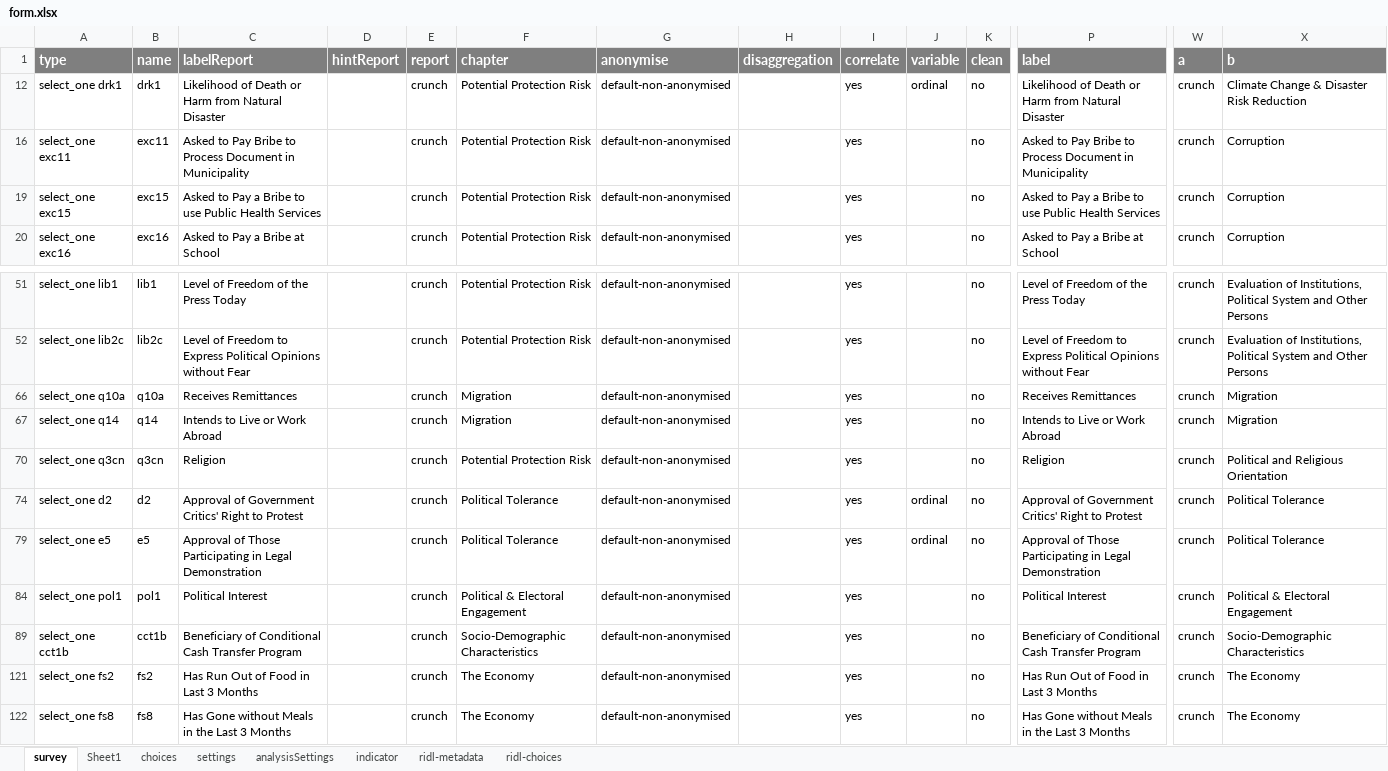
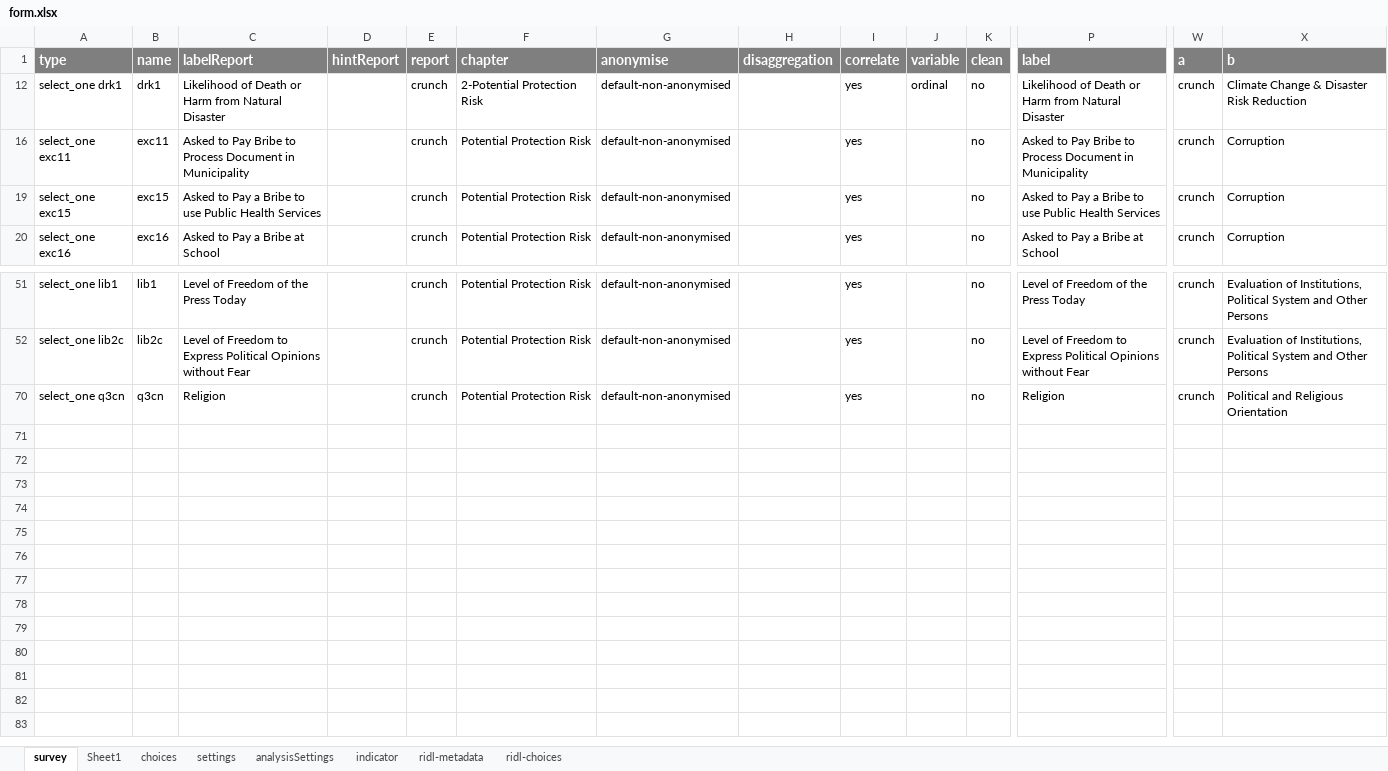
Before and after one commit to unhcr-americas/LAPOP-SMA, an Excel workbook: data-raw/form.xlsx, sheet survey, drawn as a sheet; only a part is shown, gaps mark what is left out; values as stored, in another font and other column widths than the file's, no borders; rows hold the shown columns only; the diff names each change by its address in the sheet, - before the commit and + after, or states it on an @@ line.

```diff
--- a/data-raw/form.xlsx (sheet survey)
+++ b/data-raw/form.xlsx (sheet survey)
-F12 (chapter): Potential Protection Risk
+F12 (chapter): 2-Potential Protection Risk
-row 66: select_one q10a | q10a | Receives Remittances |  | crunch | Migration | default-non-anonymised |  | yes |  | no | Receives Remittances | crunch | Migration
-row 67: select_one q14 | q14 | Intends to Live or Work Abroad |  | crunch | Migration | default-non-anonymised |  | yes |  | no | Intends to Live or Work Abroad | crunch | Migration
@@ row 74 hidden: select_one d2 | d2 | Approval of Government Critics' Right to Protest |  | crunch | Political Tolerance | default-non-anonymised |  | yes | ordinal | no | Approval of Government Critics' Right to Protest | crunch | Political Tolerance @@
@@ row 79 hidden: select_one e5 | e5 | Approval of Those Participating in Legal Demonstration |  | crunch | Political Tolerance | default-non-anonymised |  | yes | ordinal | no | Approval of Those Participating in Legal Demonstration | crunch | Political Tolerance @@
@@ row 84 hidden: select_one pol1 | pol1 | Political Interest |  | crunch | Political & Electoral Engagement | default-non-anonymised |  | yes |  | no | Political Interest | crunch | Political & Electoral Engagement @@
@@ row 89 hidden: select_one cct1b | cct1b | Beneficiary of Conditional Cash Transfer Program |  | crunch | Socio-Demographic Characteristics | default-non-anonymised |  | yes |  | no | Beneficiary of Conditional Cash Transfer Program | crunch | Socio-Demographic Characteristics @@
@@ row 121 hidden: select_one fs2 | fs2 | Has Run Out of Food in Last 3 Months |  | crunch | The Economy | default-non-anonymised |  | yes |  | no | Has Run Out of Food in Last 3 Months | crunch | The Economy @@
@@ row 122 hidden: select_one fs8 | fs8 | Has Gone without Meals in the Last 3 Months |  | crunch | The Economy | default-non-anonymised |  | yes |  | no | Has Gone without Meals in the Last 3 Months | crunch | The Economy @@
```
Also changed, not shown: hidden cells, 13 other files.
